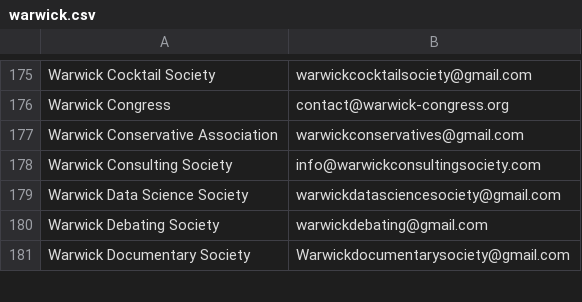
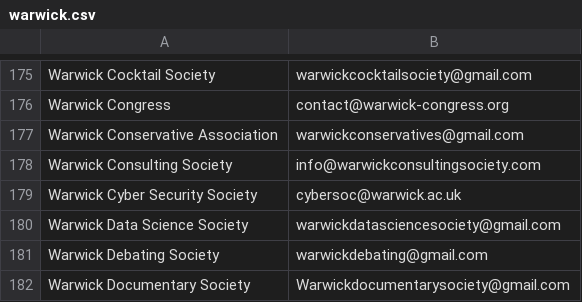
Before and after one commit to kcsoc/society-email-scrape, a CSV file: docs/output/warwick.csv, drawn as a sheet; only a part is shown, gaps mark what is left out.

```diff
--- a/docs/output/warwick.csv
+++ b/docs/output/warwick.csv
@@ -178,2 +178,3 @@ Warwick Conservative Association, warwickconservatives@gmail.com
 Warwick Consulting Society, info@warwickconsultingsociety.com
+Warwick Cyber Security Society, cybersoc@warwick.ac.uk
 Warwick Data Science Society, warwickdatasciencesociety@gmail.com
```
Also changed, not shown: docs/output/qmul.csv, docs/output/ulster.csv.
